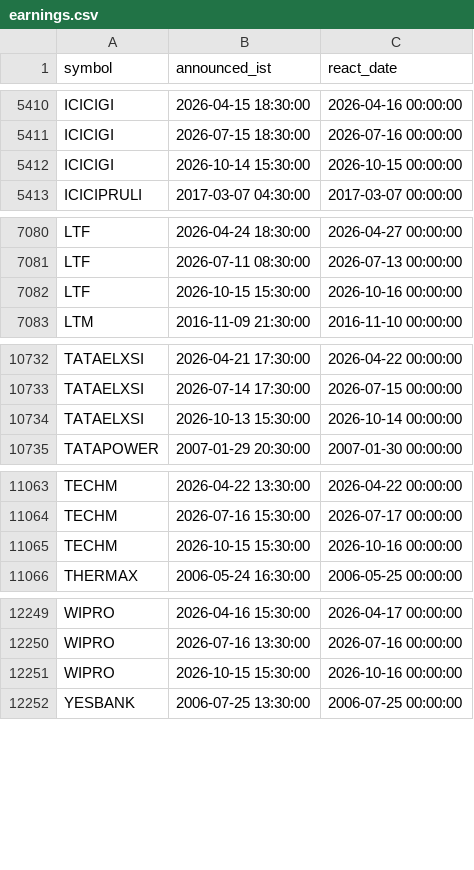
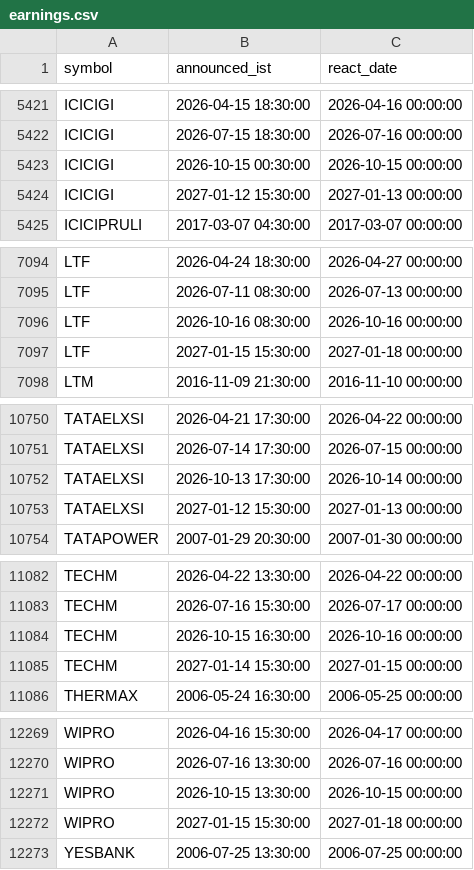
Before and after one commit to san1eev1/Stock-predictor, a CSV file: earnings.csv, drawn as a sheet; only a part is shown, gaps mark what is left out; the diff covers the shown part only.

```diff
--- a/earnings.csv
+++ b/earnings.csv
@@ -5411,3 +5422,4 @@ ICICIGI,2026-04-15 18:30:00,2026-04-16 00:00:00
 ICICIGI,2026-07-15 18:30:00,2026-07-16 00:00:00
-ICICIGI,2026-10-14 15:30:00,2026-10-15 00:00:00
+ICICIGI,2026-10-15 00:30:00,2026-10-15 00:00:00
+ICICIGI,2027-01-12 15:30:00,2027-01-13 00:00:00
 ICICIPRULI,2017-03-07 04:30:00,2017-03-07 00:00:00
@@ -7081,3 +7095,4 @@ LTF,2026-04-24 18:30:00,2026-04-27 00:00:00
 LTF,2026-07-11 08:30:00,2026-07-13 00:00:00
-LTF,2026-10-15 15:30:00,2026-10-16 00:00:00
+LTF,2026-10-16 08:30:00,2026-10-16 00:00:00
+LTF,2027-01-15 15:30:00,2027-01-18 00:00:00
 LTM,2016-11-09 21:30:00,2016-11-10 00:00:00
@@ -10733,3 +10751,4 @@ TATAELXSI,2026-04-21 17:30:00,2026-04-22 00:00:00
 TATAELXSI,2026-07-14 17:30:00,2026-07-15 00:00:00
-TATAELXSI,2026-10-13 15:30:00,2026-10-14 00:00:00
+TATAELXSI,2026-10-13 17:30:00,2026-10-14 00:00:00
+TATAELXSI,2027-01-12 15:30:00,2027-01-13 00:00:00
 TATAPOWER,2007-01-29 20:30:00,2007-01-30 00:00:00
@@ -11064,3 +11083,4 @@ TECHM,2026-04-22 13:30:00,2026-04-22 00:00:00
 TECHM,2026-07-16 15:30:00,2026-07-17 00:00:00
-TECHM,2026-10-15 15:30:00,2026-10-16 00:00:00
+TECHM,2026-10-15 16:30:00,2026-10-16 00:00:00
+TECHM,2027-01-14 15:30:00,2027-01-15 00:00:00
 THERMAX,2006-05-24 16:30:00,2006-05-25 00:00:00
@@ -12250,3 +12270,4 @@ WIPRO,2026-04-16 15:30:00,2026-04-17 00:00:00
 WIPRO,2026-07-16 13:30:00,2026-07-16 00:00:00
-WIPRO,2026-10-15 15:30:00,2026-10-16 00:00:00
+WIPRO,2026-10-15 13:30:00,2026-10-15 00:00:00
+WIPRO,2027-01-15 15:30:00,2027-01-18 00:00:00
 YESBANK,2006-07-25 13:30:00,2006-07-25 00:00:00
```
Also changed, not shown: 17 added rows, 1 removed row and 89 edited cells elsewhere in this file, corporate_actions.csv, indices/2026.csv, 8 other files.
